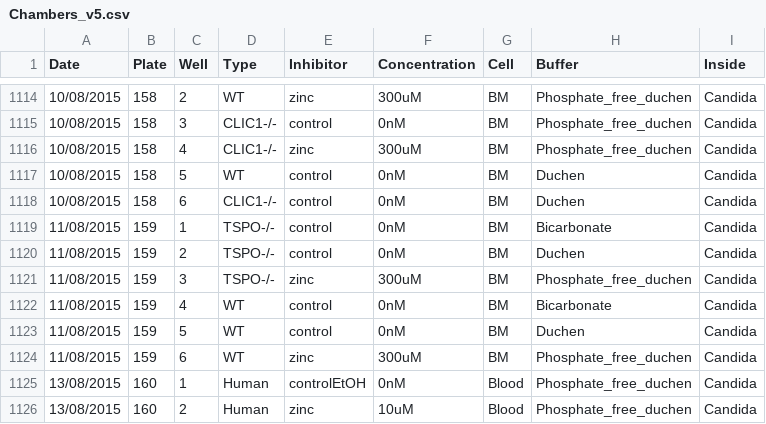
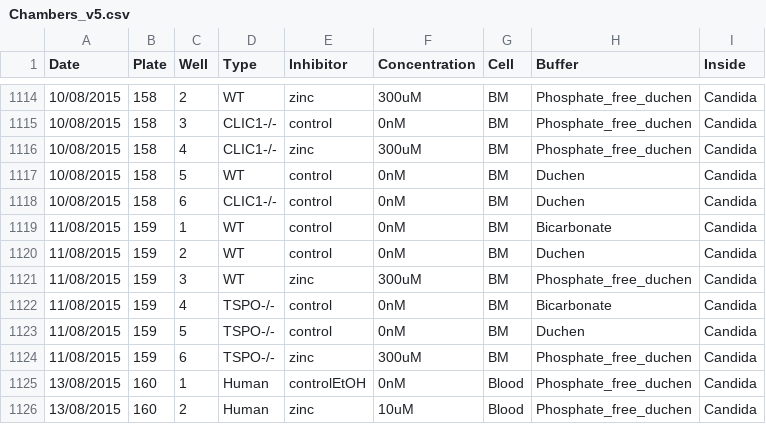
Before and after one commit to pontikos/FooteAssays, a CSV file: Chambers_v5.csv, drawn as a sheet; only a part is shown, gaps mark what is left out.

Commit message:
Chambers_v5.csv

```diff
--- a/Chambers_v5.csv
+++ b/Chambers_v5.csv
@@ -1118,8 +1118,8 @@ Date,Plate,Well,Type,Inhibitor,Concentration,Cell,Buffer,Inside
 10/08/2015,158,6,CLIC1-/-,control,0nM,BM,Duchen,Candida
-11/08/2015,159,1,TSPO-/-,control,0nM,BM,Bicarbonate,Candida
-11/08/2015,159,2,TSPO-/-,control,0nM,BM,Duchen,Candida
-11/08/2015,159,3,TSPO-/-,zinc,300uM,BM,Phosphate_free_duchen,Candida
-11/08/2015,159,4,WT,control,0nM,BM,Bicarbonate,Candida
-11/08/2015,159,5,WT,control,0nM,BM,Duchen,Candida
-11/08/2015,159,6,WT,zinc,300uM,BM,Phosphate_free_duchen,Candida
+11/08/2015,159,1,WT,control,0nM,BM,Bicarbonate,Candida
+11/08/2015,159,2,WT,control,0nM,BM,Duchen,Candida
+11/08/2015,159,3,WT,zinc,300uM,BM,Phosphate_free_duchen,Candida
+11/08/2015,159,4,TSPO-/-,control,0nM,BM,Bicarbonate,Candida
+11/08/2015,159,5,TSPO-/-,control,0nM,BM,Duchen,Candida
+11/08/2015,159,6,TSPO-/-,zinc,300uM,BM,Phosphate_free_duchen,Candida
 13/08/2015,160,1,Human,controlEtOH,0nM,Blood,Phosphate_free_duchen,Candida
```
